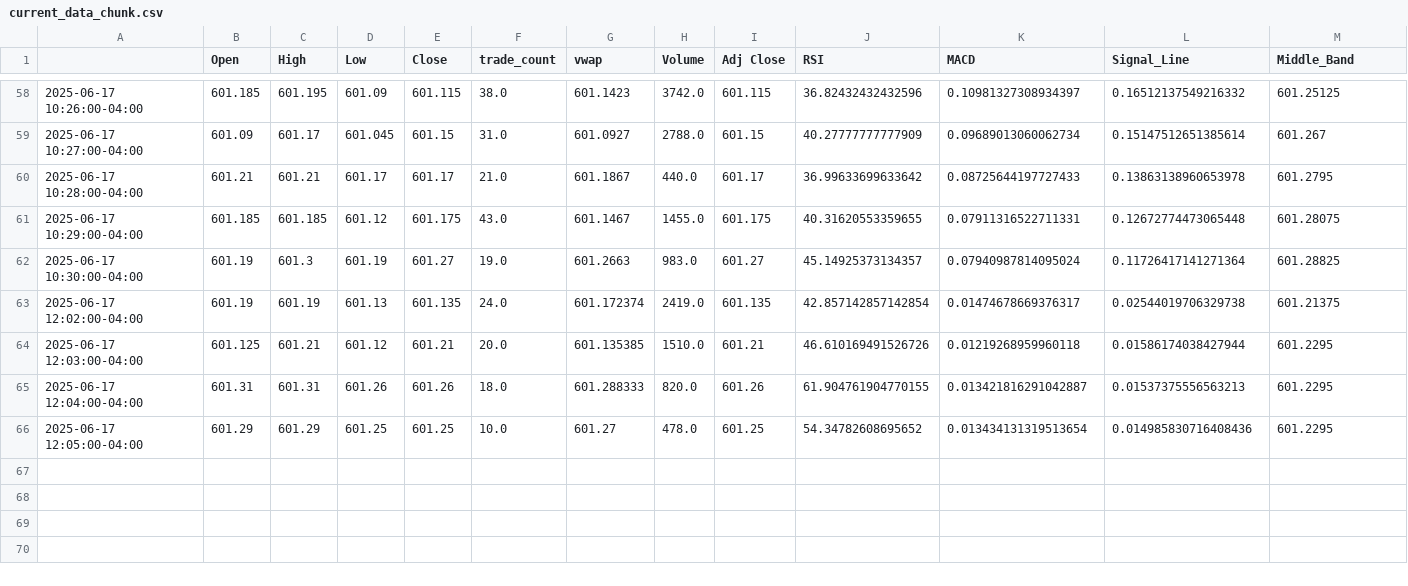
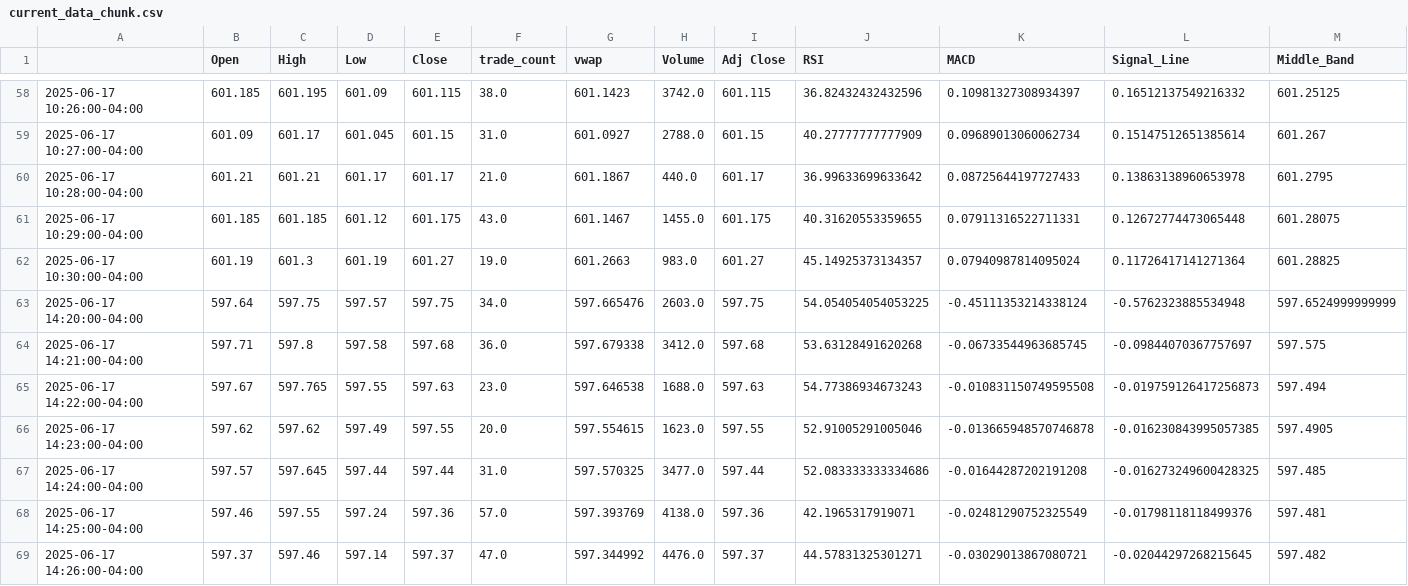
Before and after one commit to ajm2327/autoTrader-lite, a CSV file: current_data_chunk.csv, drawn as a sheet; only a part is shown, gaps mark what is left out; removed rows and columns are numbered as before the commit, all else as after; rows hold the shown columns only; the diff names each change by its address in the sheet, - before the commit and + after, or states it on an @@ line.

```diff
--- a/current_data_chunk.csv
+++ b/current_data_chunk.csv
-row 63: 2025-06-17 12:02:00-04:00 | 601.19 | 601.19 | 601.13 | 601.135 | 24.0 | 601.172374 | 2419.0 | 601.135 | 42.857142857142854 | 0.01474678669376317 | 0.02544019706329738 | 601.21375
-row 64: 2025-06-17 12:03:00-04:00 | 601.125 | 601.21 | 601.12 | 601.21 | 20.0 | 601.135385 | 1510.0 | 601.21 | 46.610169491526726 | 0.01219268959960118 | 0.01586174038427944 | 601.2295
-row 65: 2025-06-17 12:04:00-04:00 | 601.31 | 601.31 | 601.26 | 601.26 | 18.0 | 601.288333 | 820.0 | 601.26 | 61.904761904770155 | 0.013421816291042887 | 0.01537375556563213 | 601.2295
-row 66: 2025-06-17 12:05:00-04:00 | 601.29 | 601.29 | 601.25 | 601.25 | 10.0 | 601.27 | 478.0 | 601.25 | 54.34782608695652 | 0.013434131319513654 | 0.014985830716408436 | 601.2295
+row 63: 2025-06-17 14:20:00-04:00 | 597.64 | 597.75 | 597.57 | 597.75 | 34.0 | 597.665476 | 2603.0 | 597.75 | 54.054054054053225 | -0.45111353214338124 | -0.5762323885534948 | 597.6524999999999
+row 64: 2025-06-17 14:21:00-04:00 | 597.71 | 597.8 | 597.58 | 597.68 | 36.0 | 597.679338 | 3412.0 | 597.68 | 53.63128491620268 | -0.06733544963685745 | -0.09844070367757697 | 597.575
+row 65: 2025-06-17 14:22:00-04:00 | 597.67 | 597.765 | 597.55 | 597.63 | 23.0 | 597.646538 | 1688.0 | 597.63 | 54.77386934673243 | -0.010831150749595508 | -0.019759126417256873 | 597.494
+row 66: 2025-06-17 14:23:00-04:00 | 597.62 | 597.62 | 597.49 | 597.55 | 20.0 | 597.554615 | 1623.0 | 597.55 | 52.91005291005046 | -0.013665948570746878 | -0.016230843995057385 | 597.4905
+row 67: 2025-06-17 14:24:00-04:00 | 597.57 | 597.645 | 597.44 | 597.44 | 31.0 | 597.570325 | 3477.0 | 597.44 | 52.083333333334686 | -0.01644287202191208 | -0.016273249600428325 | 597.485
+row 68: 2025-06-17 14:25:00-04:00 | 597.46 | 597.55 | 597.24 | 597.36 | 57.0 | 597.393769 | 4138.0 | 597.36 | 42.1965317919071 | -0.02481290752325549 | -0.01798118118499376 | 597.481
+row 69: 2025-06-17 14:26:00-04:00 | 597.37 | 597.46 | 597.14 | 597.37 | 47.0 | 597.344992 | 4476.0 | 597.37 | 44.57831325301271 | -0.03029013867080721 | -0.02044297268215645 | 597.482
```
Also changed, not shown: 6 other files.
